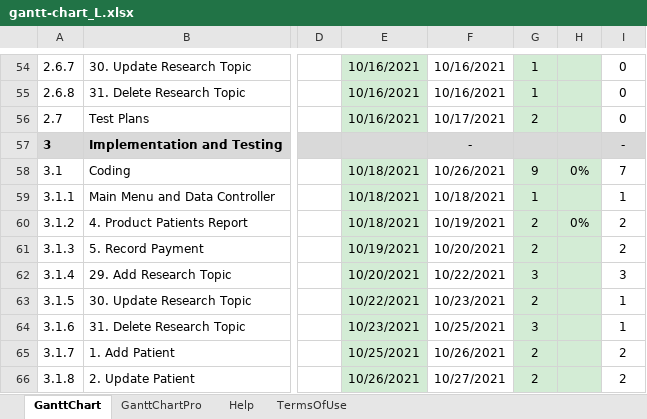
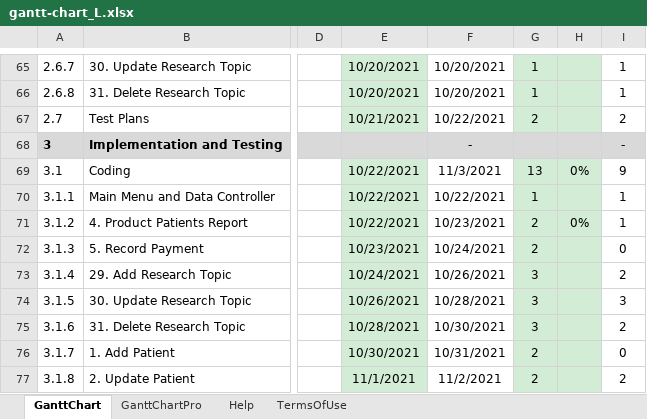
Before and after one commit to fairuz87/HTCS5607, an Excel workbook: gantt-chart_L.xlsx, sheet GanttChart, drawn as a sheet; only a part is shown, gaps mark what is left out; values as stored, in another font and other column widths than the file's, no borders; charts and pictures and conditional formats not drawn; addresses are those after the commit; the diff covers the shown part only; the diff names each change by its address in the sheet, - before the commit and + after, or states it on an @@ line.

Commit message:
gantt-chart_L.xlsx

```diff
--- a/gantt-chart_L.xlsx (sheet GanttChart)
+++ b/gantt-chart_L.xlsx (sheet GanttChart)
-E65:E66: 10/16/2021
+E65:E66: 10/20/2021
-F65:F66: 10/16/2021
+F65:F66: 10/20/2021
-I65:I66: 0
+I65:I66: 1
-E67: 10/16/2021
+E67: 10/21/2021
-F67: 10/17/2021
+F67: 10/22/2021
-I67: 0
+I67: 2
-E69:E71: 10/18/2021
+E69:E71: 10/22/2021
-F69: 10/26/2021
+F69: 11/3/2021
-G69: 9
+G69: 13
-I69: 7
+I69: 9
-F70: 10/18/2021
+F70: 10/22/2021
-F71: 10/19/2021
+F71: 10/23/2021
-I71: 2
+I71: 1
-E72: 10/19/2021
+E72: 10/23/2021
-F72: 10/20/2021
+F72: 10/24/2021
-I72: 2
+I72: 0
-E73: 10/20/2021
+E73: 10/24/2021
-F73: 10/22/2021
+F73: 10/26/2021
-I73: 3
+I73: 2
-E74: 10/22/2021
+E74: 10/26/2021
-F74: 10/23/2021
+F74: 10/28/2021
-G74: 2
+G74: 3
-I74: 1
+I74: 3
-E75: 10/23/2021
+E75: 10/28/2021
-F75: 10/25/2021
+F75: 10/30/2021
-I75: 1
+I75: 2
-E76: 10/25/2021
+E76: 10/30/2021
-F76: 10/26/2021
+F76: 10/31/2021
-I76: 2
+I76: 0
-E77: 10/26/2021
+E77: 11/1/2021
-F77: 10/27/2021
+F77: 11/2/2021
```
Also changed, not shown: 12 added rows, 1 removed row and 58 edited cells elsewhere in this sheet, formulas that keep their value.
